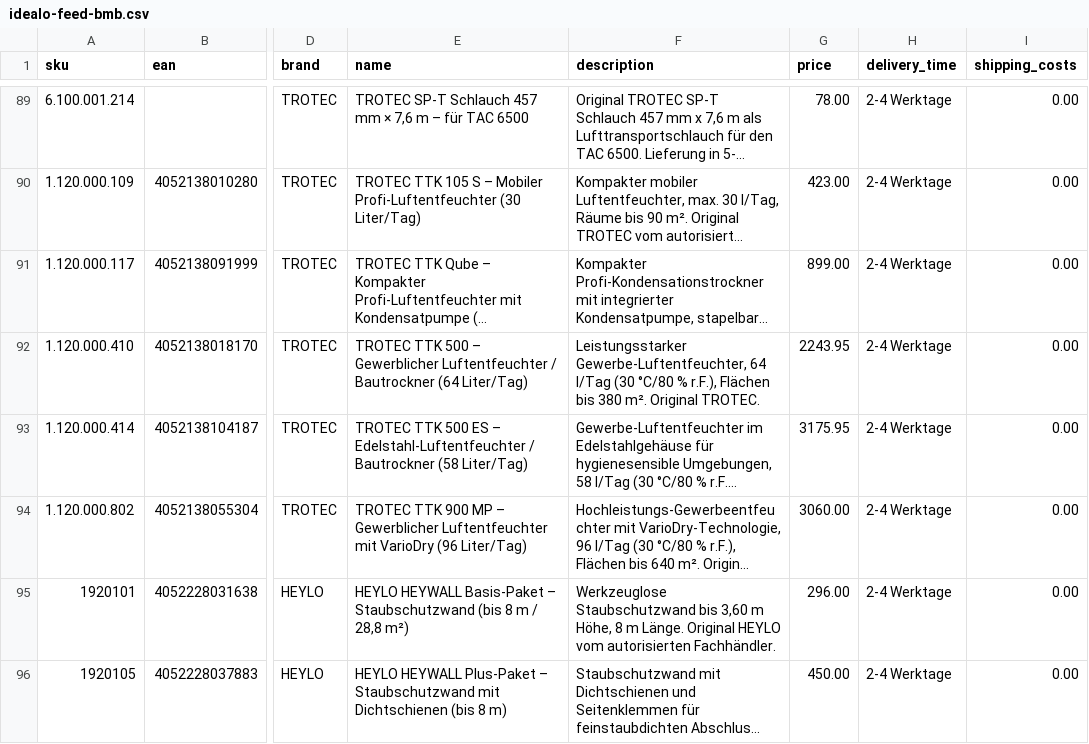
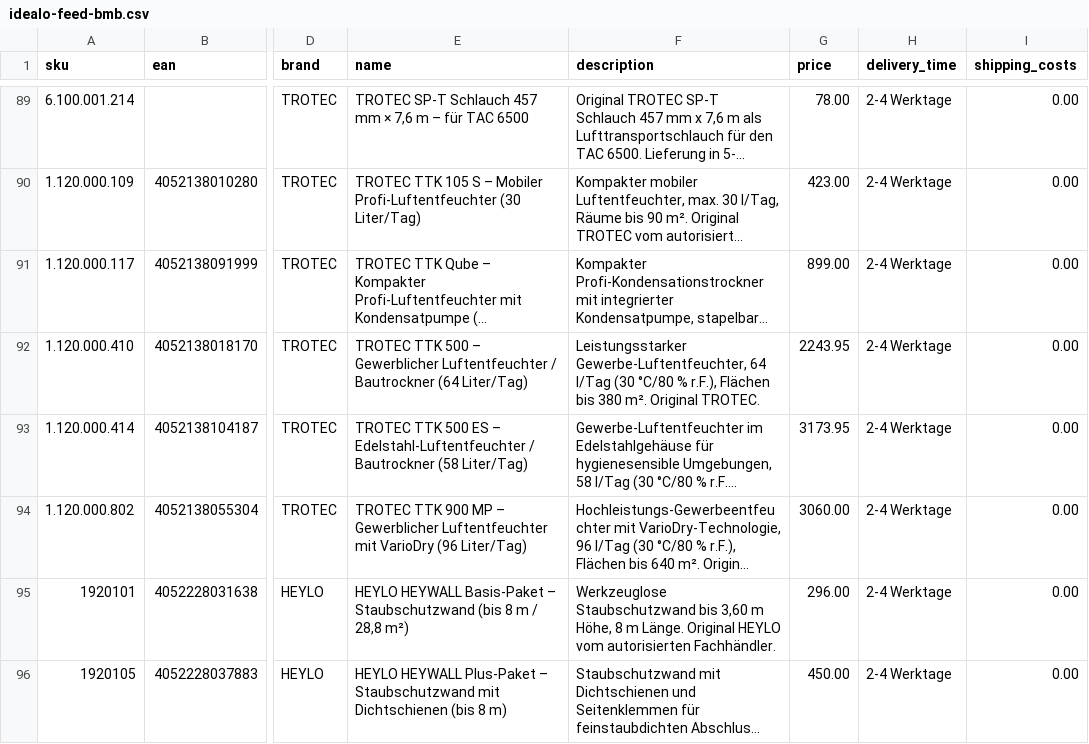
Before and after one commit to Bijan-Bahar/bmb-feeds, a CSV file: idealo-feed-bmb.csv, drawn as a sheet; only a part is shown, gaps mark what is left out; long unchanged cells end in …; the diff names each change by its address in the sheet, - before the commit and + after, or states it on an @@ line.

Commit message:
pricewatch 2026-08-13 PM: reprice TTK 500 ES 3175.95 -> 3173.95 (undercut bauportal24h 3174.95 by 1.00)

```diff
--- a/idealo-feed-bmb.csv
+++ b/idealo-feed-bmb.csv
-G93 (price): 3175.95
+G93 (price): 3173.95
```
